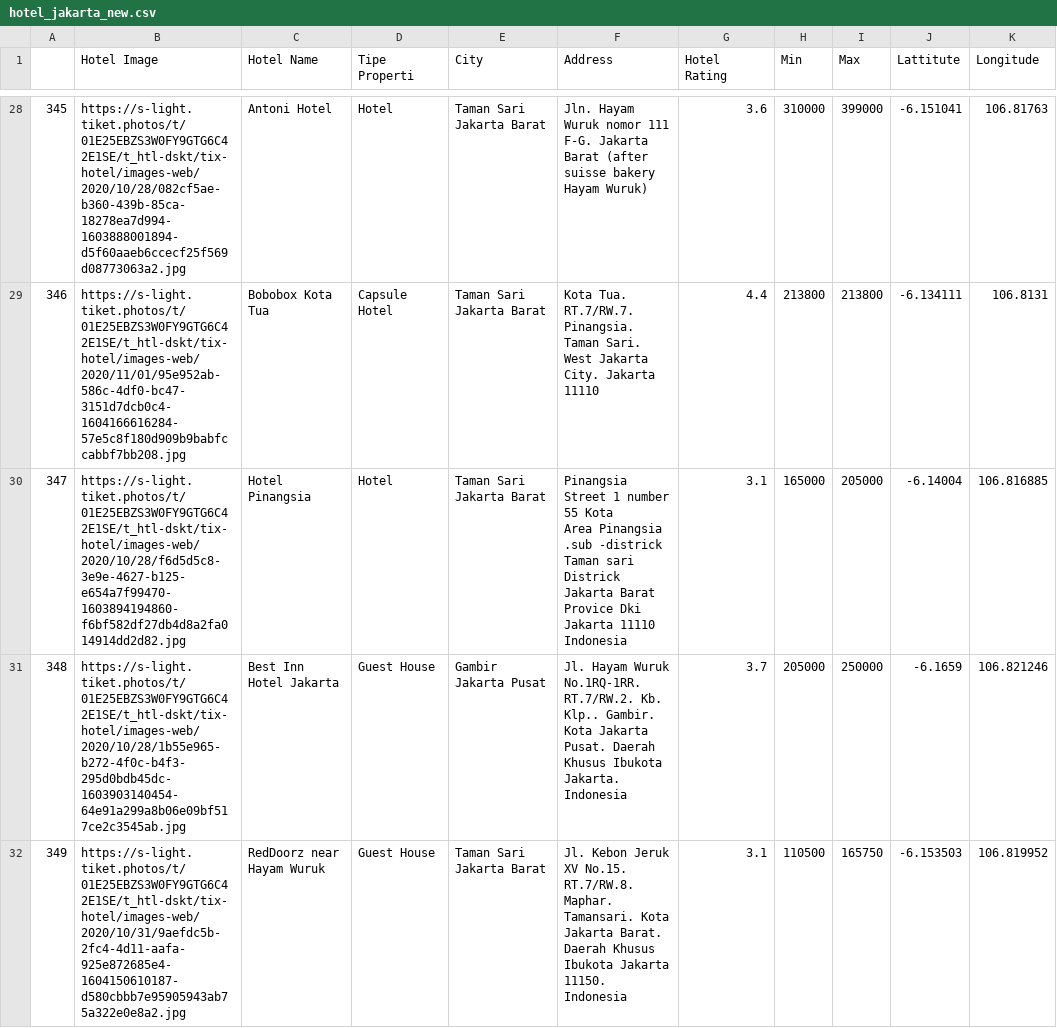
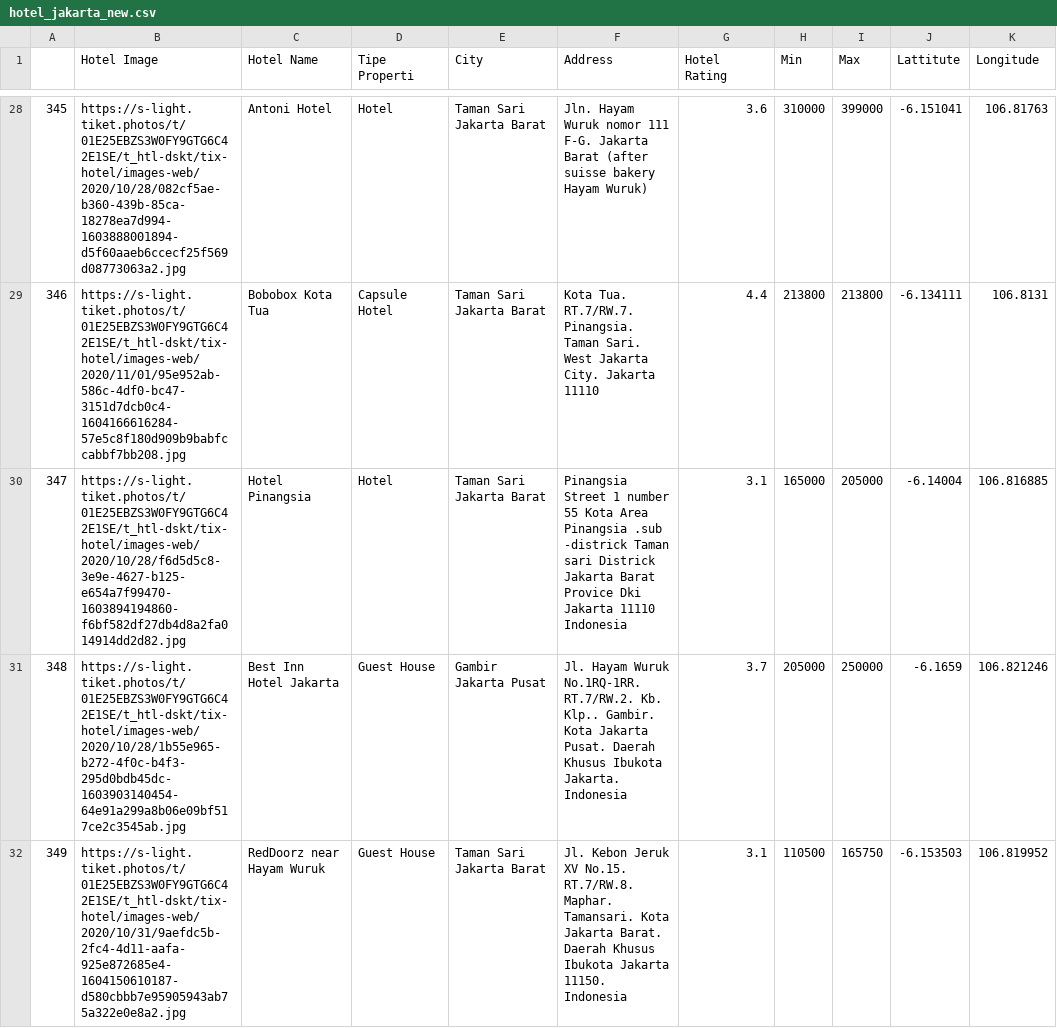
Before and after one commit to mister-riduro/datasets-final-project, a CSV file: Scrap_Hotel/hotel_new/hotel_jakarta_new.csv (was Scrap_Hotel/hotel_jakarta_new.csv), drawn as a sheet; only a part is shown, gaps mark what is left out; ↵ is a line break in a cell; the diff names each change by its address in the sheet, - before the commit and + after, or states it on an @@ line.

```diff
--- a/Scrap_Hotel/hotel_jakarta_new.csv
+++ b/Scrap_Hotel/hotel_new/hotel_jakarta_new.csv
-F30 (Address): …11110 ↵ Indonesia
+F30 (Address): …11110 Indonesia
```
Also changed, not shown: 25 other files.
